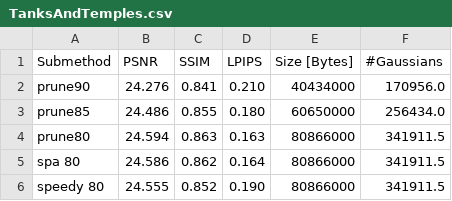
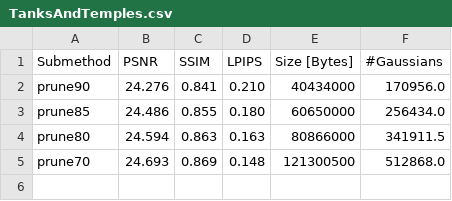
Before and after one commit to fbranschke/speedyspa_results, a CSV file: results/TanksAndTemples.csv, drawn as a sheet.

```diff
--- a/results/TanksAndTemples.csv
+++ b/results/TanksAndTemples.csv
@@ -4,3 +4,2 @@ prune85,24.486,0.855,0.180,60650000,256434.0
 prune80,24.594,0.863,0.163,80866000,341911.5
-spa 80,24.586,0.862,0.164,80866000,341911.5
-speedy 80,24.555,0.852,0.190,80866000,341911.5
+prune70,24.693,0.869,0.148,121300500,512868.0
```
Also changed, not shown: results/DeepBlending.csv, results/MipNeRF360.csv.
